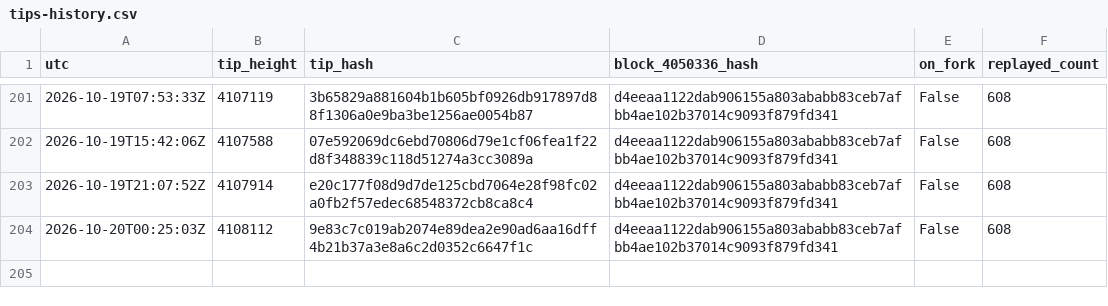
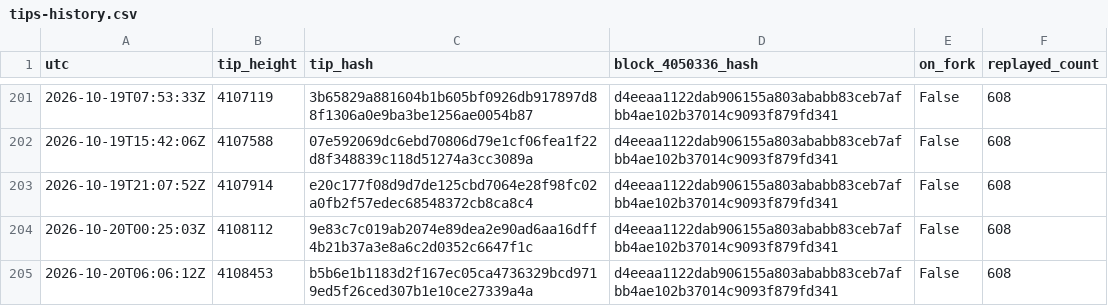
Before and after one commit to orangesurf/liquid-transaction-replay-monitor, a CSV file: monitor/tips-history.csv, drawn as a sheet; only a part is shown, gaps mark what is left out.

```diff
--- a/monitor/tips-history.csv
+++ b/monitor/tips-history.csv
@@ -204 +204,2 @@ utc,tip_height,tip_hash,block_4050336_hash,on_fork,replayed_count
 2026-10-20T00:25:03Z,4108112,9e83c7c019ab2074e89dea2e90ad6aa16dff4b21b37a3e8a6c2d0352c6647f1c,d4eeaa1122dab906155a803ababb83ceb7afbb4ae102b37014c9093f879fd341,False,608
+2026-10-20T06:06:12Z,4108453,b5b6e1b1183d2f167ec05ca4736329bcd9719ed5f26ced307b1e10ce27339a4a,d4eeaa1122dab906155a803ababb83ceb7afbb4ae102b37014c9093f879fd341,False,608
```
Also changed, not shown: 2 other files.
